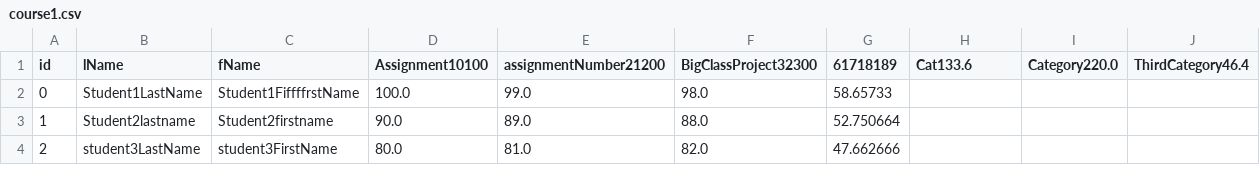
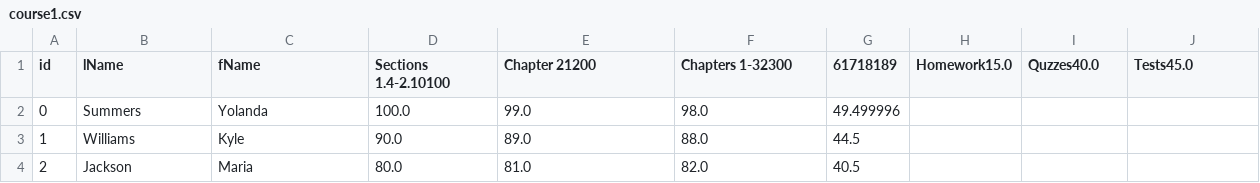
Before and after one commit to droidwosborne/CS499-Team10-Repo, a CSV file: saves/course1.csv, drawn as a sheet; the diff names each change by its address in the sheet, - before the commit and + after, or states it on an @@ line.

Commit message:
Adds Roster Addition Functionality
students can be added to roster

```diff
--- a/saves/course1.csv
+++ b/saves/course1.csv
-D1: Assignment10100
+D1: Sections 1.4-2.10100
-E1: assignmentNumber21200
+E1: Chapter 21200
-F1: BigClassProject32300
+F1: Chapters 1-32300
-H1: Cat133.6
+H1: Homework15.0
-I1: Category220.0
+I1: Quzzes40.0
-J1: ThirdCategory46.4
+J1: Tests45.0
-B2 (lName): Student1LastName
+B2 (lName): Summers
-C2 (fName): Student1FiffffrstName
+C2 (fName): Yolanda
-G2 (61718189): 58.65733
+G2 (61718189): 49.499996
-B3 (lName): Student2lastname
+B3 (lName): Williams
-C3 (fName): Student2firstname
+C3 (fName): Kyle
-G3 (61718189): 52.750664
+G3 (61718189): 44.5
-B4 (lName): student3LastName
+B4 (lName): Jackson
-C4 (fName): student3FirstName
+C4 (fName): Maria
-G4 (61718189): 47.662666
+G4 (61718189): 40.5
```
Also changed, not shown: 3 other files.
